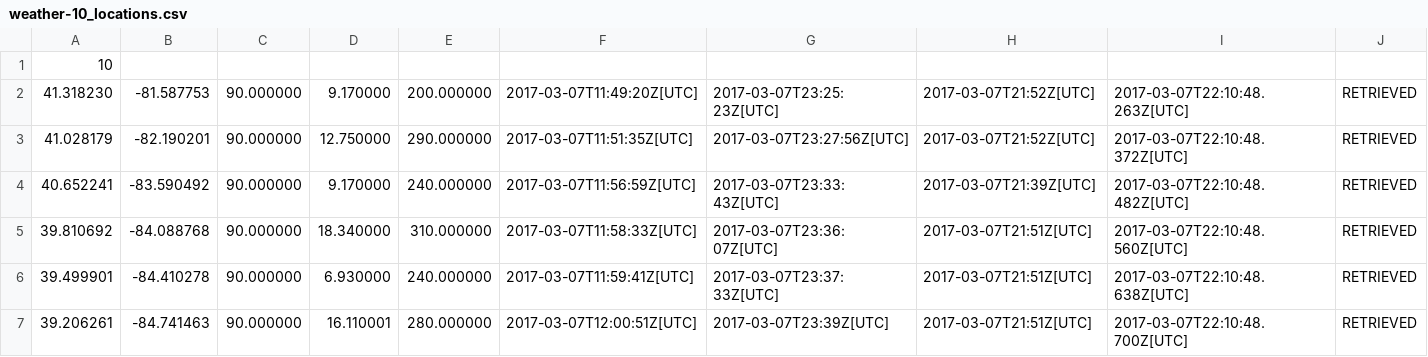
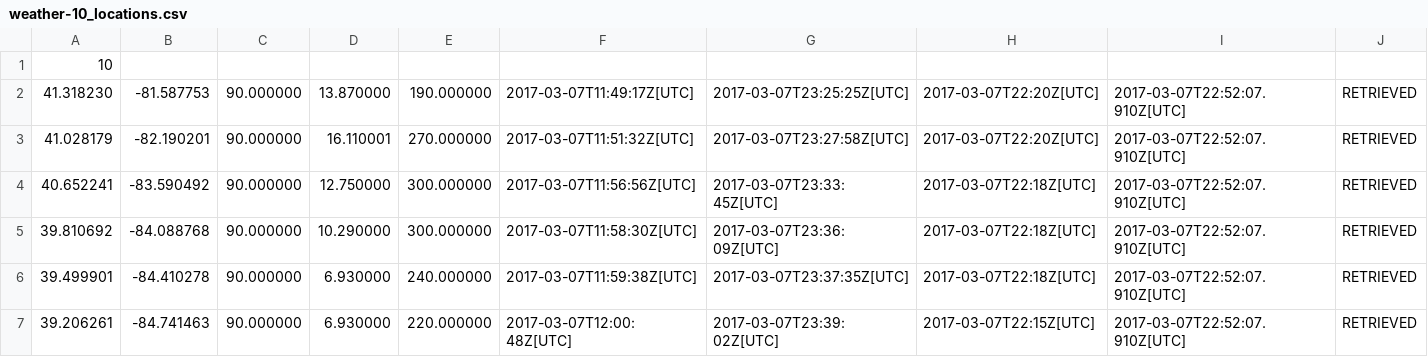
Before and after one commit to PeasantSunseeker/strategy-app, a CSV file: weather-10_locations.csv, drawn as a sheet; only a part is shown; the diff covers the shown part only.

Commit message:
forecast and current weather now all in UTC times

```diff
--- a/weather-10_locations.csv
+++ b/weather-10_locations.csv
@@ -1,7 +1,7 @@
 10
-41.318230,-81.587753,90.000000,9.170000,200.000000,2017-03-07T11:49:20Z[UTC],2017-03-07T23:25:23Z[UTC],2017-03-07T21:52Z[UTC],2017-03-07T22:10:48.263Z[UTC],RETRIEVED
-41.028179,-82.190201,90.000000,12.750000,290.000000,2017-03-07T11:51:35Z[UTC],2017-03-07T23:27:56Z[UTC],2017-03-07T21:52Z[UTC],2017-03-07T22:10:48.372Z[UTC],RETRIEVED
-40.652241,-83.590492,90.000000,9.170000,240.000000,2017-03-07T11:56:59Z[UTC],2017-03-07T23:33:43Z[UTC],2017-03-07T21:39Z[UTC],2017-03-07T22:10:48.482Z[UTC],RETRIEVED
-39.810692,-84.088768,90.000000,18.340000,310.000000,2017-03-07T11:58:33Z[UTC],2017-03-07T23:36:07Z[UTC],2017-03-07T21:51Z[UTC],2017-03-07T22:10:48.560Z[UTC],RETRIEVED
-39.499901,-84.410278,90.000000,6.930000,240.000000,2017-03-07T11:59:41Z[UTC],2017-03-07T23:37:33Z[UTC],2017-03-07T21:51Z[UTC],2017-03-07T22:10:48.638Z[UTC],RETRIEVED
-39.206261,-84.741463,90.000000,16.110001,280.000000,2017-03-07T12:00:51Z[UTC],2017-03-07T23:39Z[UTC],2017-03-07T21:51Z[UTC],2017-03-07T22:10:48.700Z[UTC],RETRIEVED
+41.318230,-81.587753,90.000000,13.870000,190.000000,2017-03-07T11:49:17Z[UTC],2017-03-07T23:25:25Z[UTC],2017-03-07T22:20Z[UTC],2017-03-07T22:52:07.910Z[UTC],RETRIEVED
+41.028179,-82.190201,90.000000,16.110001,270.000000,2017-03-07T11:51:32Z[UTC],2017-03-07T23:27:58Z[UTC],2017-03-07T22:20Z[UTC],2017-03-07T22:52:07.910Z[UTC],RETRIEVED
+40.652241,-83.590492,90.000000,12.750000,300.000000,2017-03-07T11:56:56Z[UTC],2017-03-07T23:33:45Z[UTC],2017-03-07T22:18Z[UTC],2017-03-07T22:52:07.910Z[UTC],RETRIEVED
+39.810692,-84.088768,90.000000,10.290000,300.000000,2017-03-07T11:58:30Z[UTC],2017-03-07T23:36:09Z[UTC],2017-03-07T22:18Z[UTC],2017-03-07T22:52:07.910Z[UTC],RETRIEVED
+39.499901,-84.410278,90.000000,6.930000,240.000000,2017-03-07T11:59:38Z[UTC],2017-03-07T23:37:35Z[UTC],2017-03-07T22:18Z[UTC],2017-03-07T22:52:07.910Z[UTC],RETRIEVED
+39.206261,-84.741463,90.000000,6.930000,220.000000,2017-03-07T12:00:48Z[UTC],2017-03-07T23:39:02Z[UTC],2017-03-07T22:15Z[UTC],2017-03-07T22:52:07.910Z[UTC],RETRIEVED
```
Also changed, not shown: 23 edited cells elsewhere in this file, weather-forecast-10_locations.csv, 5 other files.
